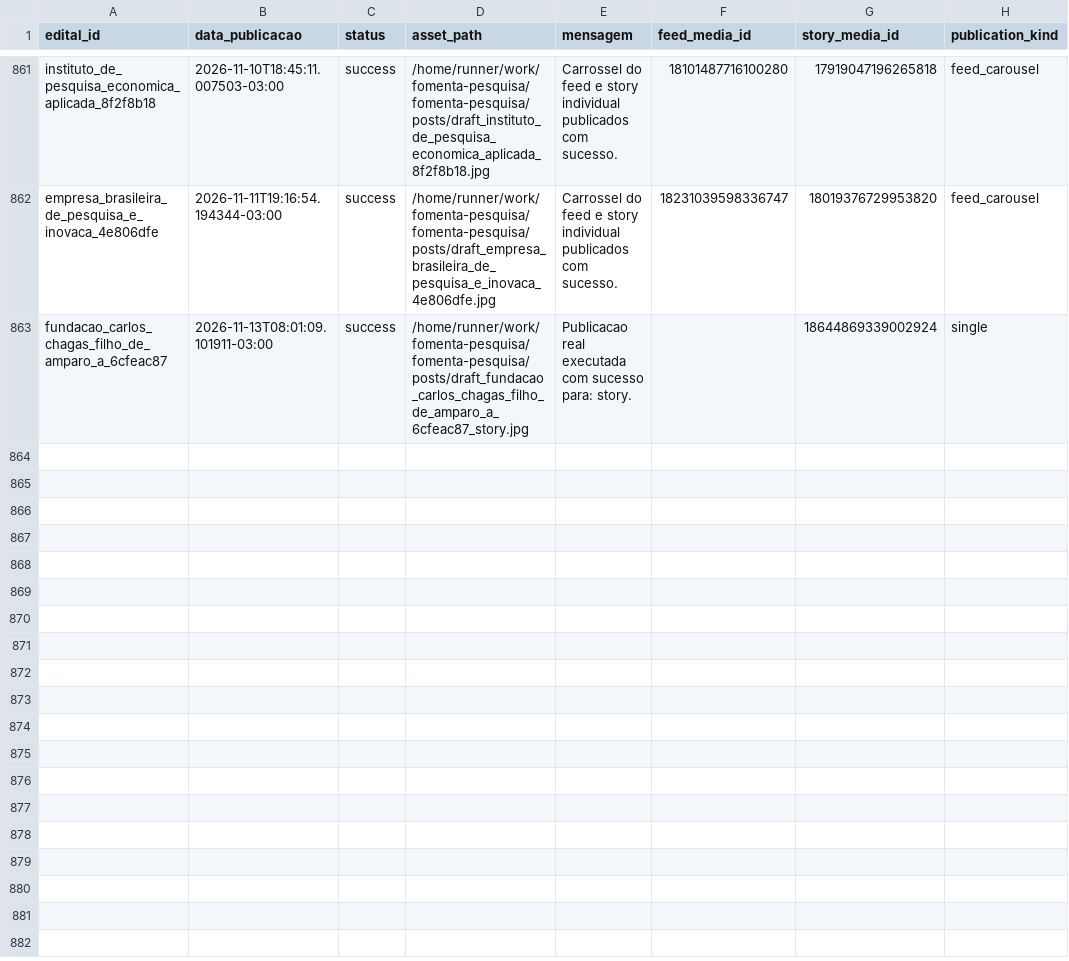
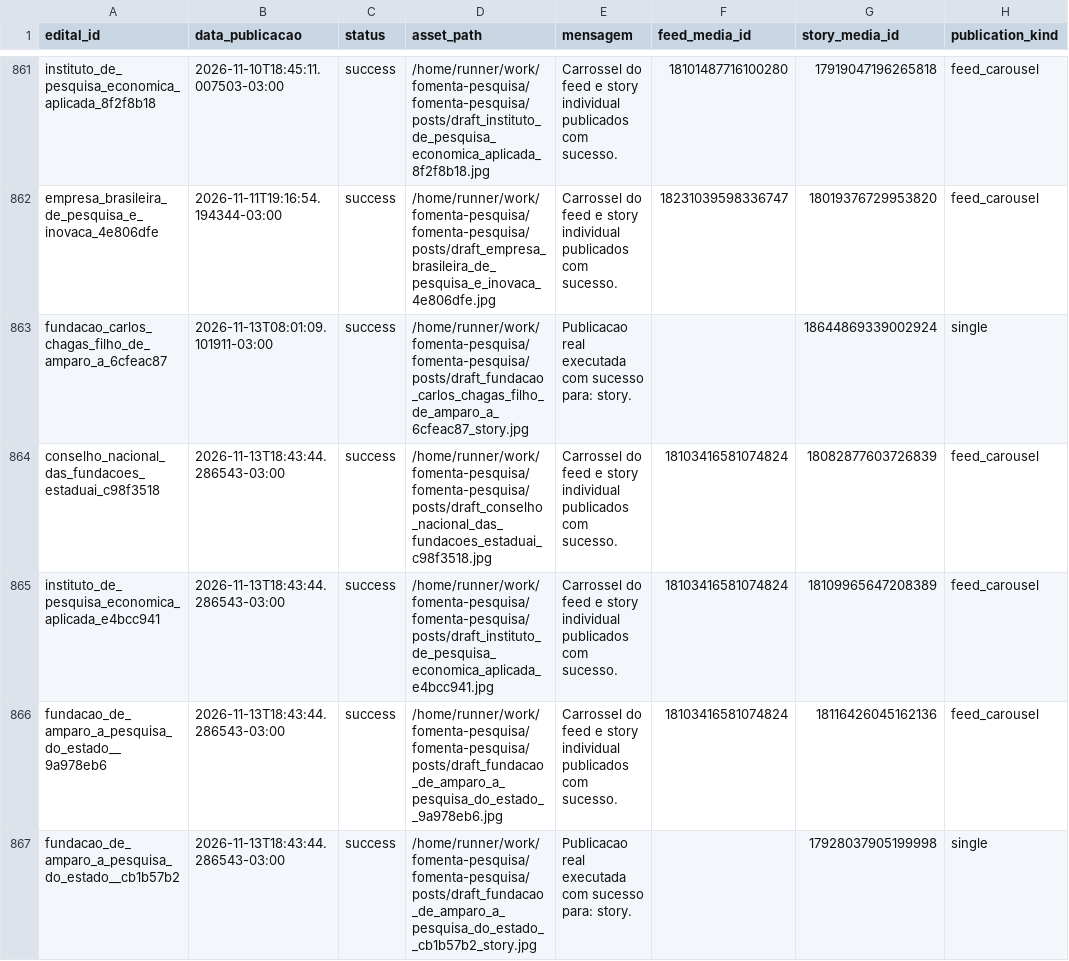
Before and after one commit to brauliorrs/fomenta-pesquisa, a CSV file: data/historico_postagens.csv, drawn as a sheet; only a part is shown, gaps mark what is left out.

```diff
--- a/data/historico_postagens.csv
+++ b/data/historico_postagens.csv
@@ -863 +863,5 @@ empresa_brasileira_de_pesquisa_e_inovaca_4e806dfe,2026-11-11T19:16:54.194344-03:
 fundacao_carlos_chagas_filho_de_amparo_a_6cfeac87,2026-11-13T08:01:09.101911-03:00,success,/home/runner/work/fomenta-pesquisa/fomenta-pesquisa/posts/draft_fundacao_carlos_chagas_filho_de_amparo_a_6cfeac87_story.jpg,Publicacao real executada com sucesso para: story.,,18644869339002924,single
+conselho_nacional_das_fundacoes_estaduai_c98f3518,2026-11-13T18:43:44.286543-03:00,success,/home/runner/work/fomenta-pesquisa/fomenta-pesquisa/posts/draft_conselho_nacional_das_fundacoes_estaduai_c98f3518.jpg,Carrossel do feed e story individual publicados com sucesso.,18103416581074824,18082877603726839,feed_carousel
+instituto_de_pesquisa_economica_aplicada_e4bcc941,2026-11-13T18:43:44.286543-03:00,success,/home/runner/work/fomenta-pesquisa/fomenta-pesquisa/posts/draft_instituto_de_pesquisa_economica_aplicada_e4bcc941.jpg,Carrossel do feed e story individual publicados com sucesso.,18103416581074824,18109965647208389,feed_carousel
+fundacao_de_amparo_a_pesquisa_do_estado__9a978eb6,2026-11-13T18:43:44.286543-03:00,success,/home/runner/work/fomenta-pesquisa/fomenta-pesquisa/posts/draft_fundacao_de_amparo_a_pesquisa_do_estado__9a978eb6.jpg,Carrossel do feed e story individual publicados com sucesso.,18103416581074824,18116426045162136,feed_carousel
+fundacao_de_amparo_a_pesquisa_do_estado__cb1b57b2,2026-11-13T18:43:44.286543-03:00,success,/home/runner/work/fomenta-pesquisa/fomenta-pesquisa/posts/draft_fundacao_de_amparo_a_pesquisa_do_estado__cb1b57b2_story.jpg,Publicacao real executada com sucesso para: story.,,17928037905199998,single
```
Also changed, not shown: 3 other files.
